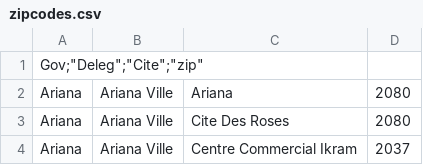
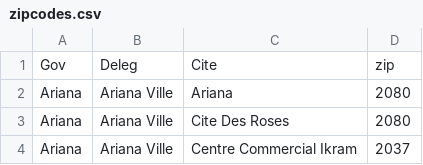
Before and after one commit to machour/Tunisia-Geodata-API, a CSV file: zipcodes.csv, drawn as a sheet; only a part is shown.

Commit message:
-_-

```diff
--- a/zipcodes.csv
+++ b/zipcodes.csv
@@ -1,2 +1,2 @@
-"Gov";"Deleg";"Cite";"zip"
+"Gov","Deleg","Cite","zip"
 "Ariana","Ariana Ville","Ariana","2080"
```
